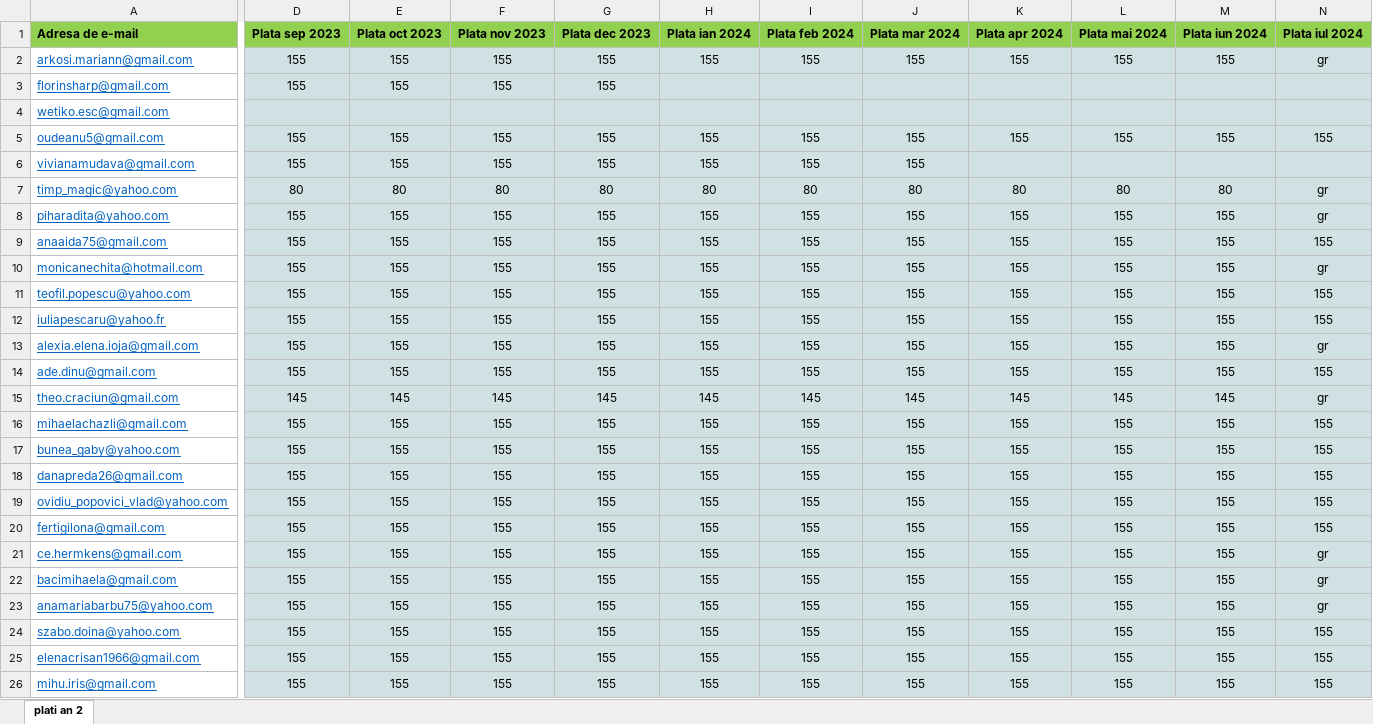
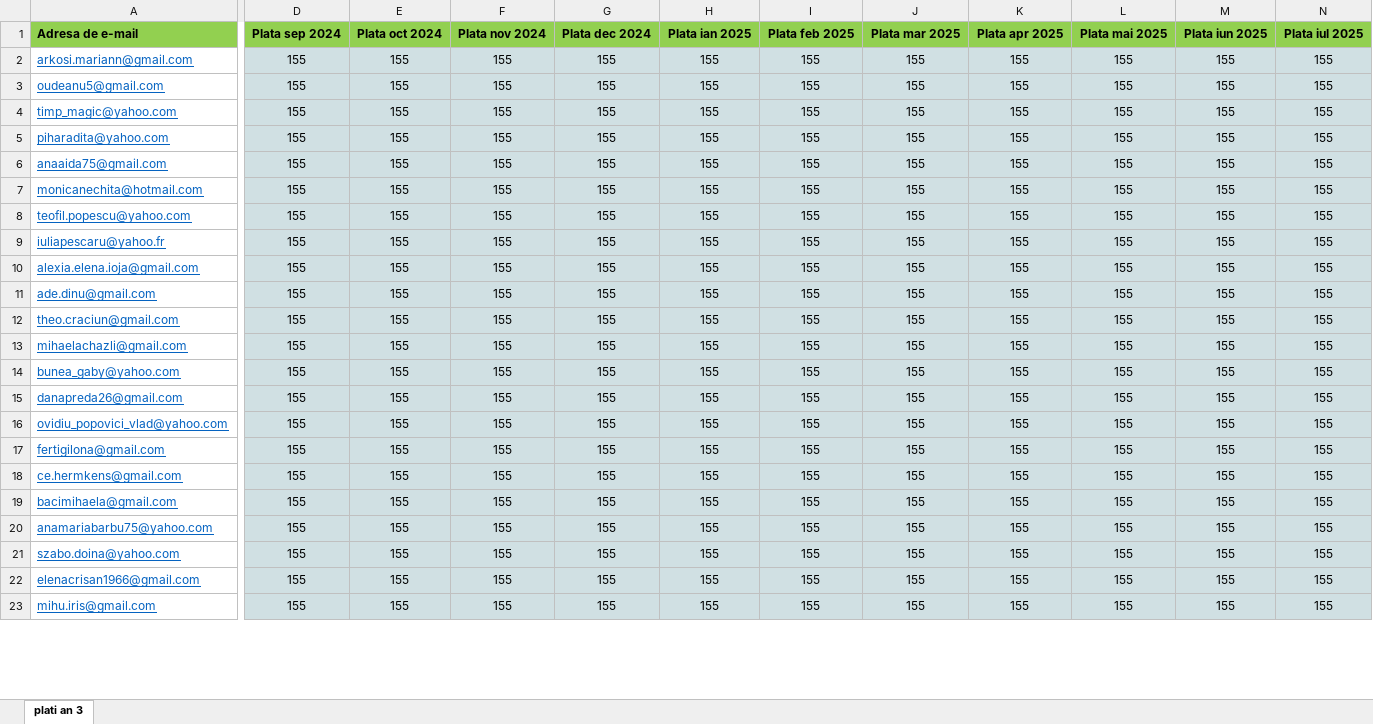
Before and after one commit to andreigamulea/ia, an Excel workbook: app/fisierele/listacanal2.xlsx, sheet plati an 3, drawn as a sheet; only a part is shown, gaps mark what is left out; values as stored, in another font and other column widths than the file's, no borders; removed rows and columns are numbered as before the commit, all else as after; rows hold the shown columns only; the diff covers the shown part only; the diff names each change by its address in the sheet, - before the commit and + after, or states it on an @@ line.

```diff
--- a/app/fisierele/listacanal2.xlsx (sheet plati an 3)
+++ b/app/fisierele/listacanal2.xlsx (sheet plati an 3)
-sheet tab: plati an 2
+sheet tab: plati an 3
-D1: Plata sep 2023
+D1: Plata sep 2024
-E1: Plata oct 2023
+E1: Plata oct 2024
-F1: Plata nov 2023
+F1: Plata nov 2024
-G1: Plata dec 2023
+G1: Plata dec 2024
-H1: Plata ian 2024
+H1: Plata ian 2025
-I1: Plata feb 2024
+I1: Plata feb 2025
-J1: Plata mar 2024
+J1: Plata mar 2025
-K1: Plata apr 2024
+K1: Plata apr 2025
-L1: Plata mai 2024
+L1: Plata mai 2025
-M1: Plata iun 2024
+M1: Plata iun 2025
-N1: Plata iul 2024
+N1: Plata iul 2025
-N2 (Plata iul 2025): gr
+N2 (Plata iul 2025): 155
-row 3: florinsharp@gmail.com | 155 | 155 | 155 | 155
-row 4: wetiko.esc@gmail.com
-row 6: vivianamudava@gmail.com | 155 | 155 | 155 | 155 | 155 | 155 | 155
-D4 (Plata sep 2024): 80
+D4 (Plata sep 2024): 155
-E4 (Plata oct 2024): 80
+E4 (Plata oct 2024): 155
-F4 (Plata nov 2024): 80
+F4 (Plata nov 2024): 155
-G4 (Plata dec 2024): 80
+G4 (Plata dec 2024): 155
-H4 (Plata ian 2025): 80
+H4 (Plata ian 2025): 155
-I4 (Plata feb 2025): 80
+I4 (Plata feb 2025): 155
-J4 (Plata mar 2025): 80
+J4 (Plata mar 2025): 155
-K4 (Plata apr 2025): 80
+K4 (Plata apr 2025): 155
-L4 (Plata mai 2025): 80
+L4 (Plata mai 2025): 155
-M4 (Plata iun 2025): 80
+M4 (Plata iun 2025): 155
-N4:N5 (Plata iul 2025): gr
+N4:N5 (Plata iul 2025): 155
-N7 (Plata iul 2025): gr
+N7 (Plata iul 2025): 155
-N10 (Plata iul 2025): gr
+N10 (Plata iul 2025): 155
-D12 (Plata sep 2024): 145
+D12 (Plata sep 2024): 155
-E12 (Plata oct 2024): 145
+E12 (Plata oct 2024): 155
-F12 (Plata nov 2024): 145
+F12 (Plata nov 2024): 155
-G12 (Plata dec 2024): 145
+G12 (Plata dec 2024): 155
-H12 (Plata ian 2025): 145
+H12 (Plata ian 2025): 155
-I12 (Plata feb 2025): 145
+I12 (Plata feb 2025): 155
-J12 (Plata mar 2025): 145
+J12 (Plata mar 2025): 155
-K12 (Plata apr 2025): 145
+K12 (Plata apr 2025): 155
-L12 (Plata mai 2025): 145
+L12 (Plata mai 2025): 155
-M12 (Plata iun 2025): 145
+M12 (Plata iun 2025): 155
-N12 (Plata iul 2025): gr
+N12 (Plata iul 2025): 155
-N18:N20 (Plata iul 2025): gr
+N18:N20 (Plata iul 2025): 155
```
Also changed, not shown: 1 removed row, 73 edited cells and cell formats elsewhere in this sheet, app/fisierele/an32324.xlsx, app/fisierele/listacanal3.xlsx, 1 other file.
